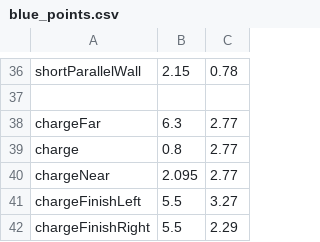
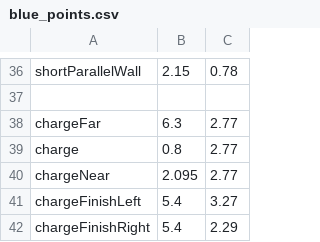
Before and after one commit to Valor6800/FRC-6800-2023-code, a CSV file: scripts/auto/points/blue_points.csv, drawn as a sheet; only a part is shown, gaps mark what is left out.

```diff
--- a/scripts/auto/points/blue_points.csv
+++ b/scripts/auto/points/blue_points.csv
@@ -40,3 +40,3 @@ charge,0.8,2.77
 chargeNear,2.095,2.77
-chargeFinishLeft,5.5,3.27
-chargeFinishRight,5.5,2.29
+chargeFinishLeft,5.4,3.27
+chargeFinishRight,5.4,2.29
```
Also changed, not shown: scripts/auto/autos/1+coop1_right_climb.csv, scripts/auto/points/red_points.csv, 1 other file.
